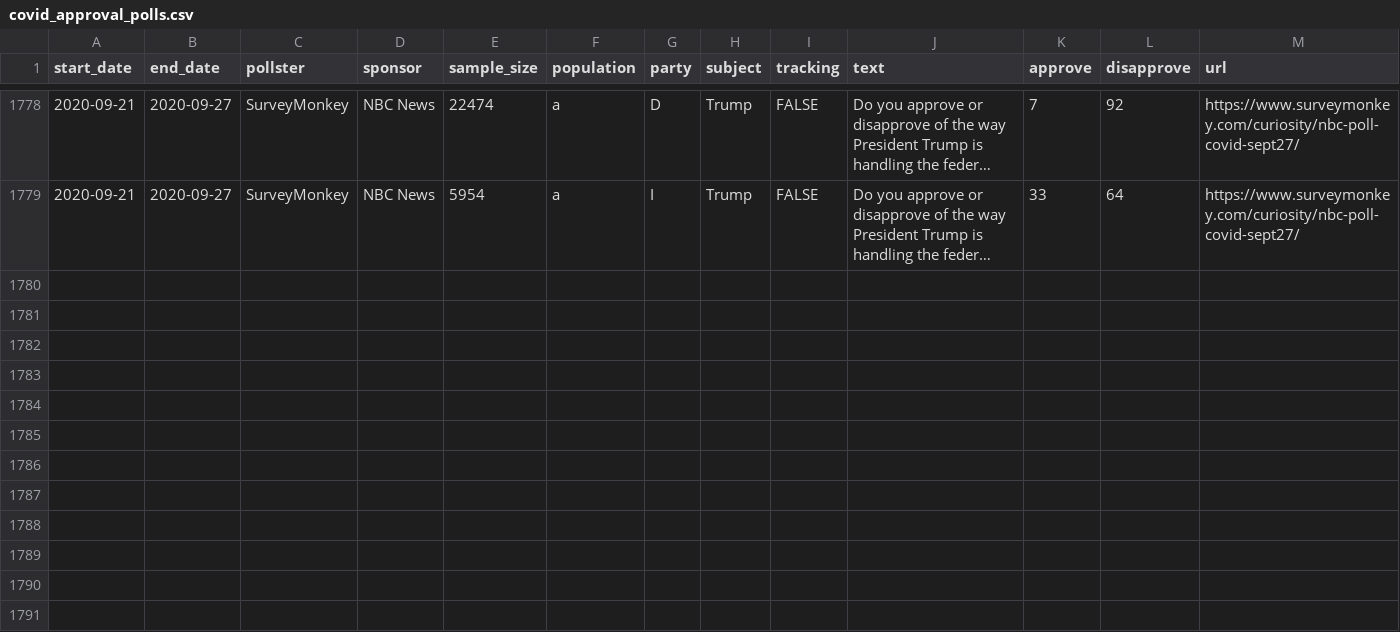
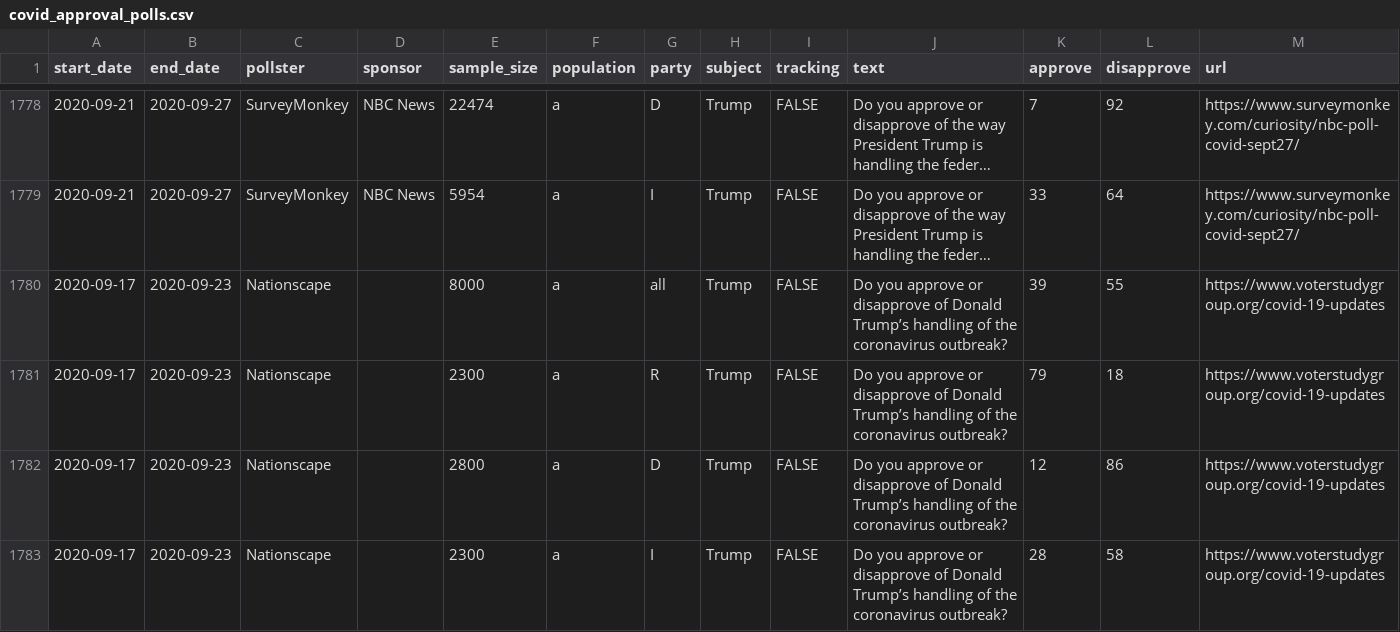
Before and after one commit to fivethirtyeight/covid-19-polls, a CSV file: covid_approval_polls.csv, drawn as a sheet; only a part is shown, gaps mark what is left out; long unchanged cells end in …; the diff names each change by its address in the sheet, - before the commit and + after, or states it on an @@ line.

Commit message:
update approval polls

```diff
--- a/covid_approval_polls.csv
+++ b/covid_approval_polls.csv
+row 1780: 2020-09-17 | 2020-09-23 | Nationscape |  | 8000 | a | all | Trump | FALSE | Do you approve or disapprove of Donald Trump’s handling of the coronavirus outbreak? | 39 | 55 | https://www.voterstudygroup.org/covid-19-updates
+row 1781: 2020-09-17 | 2020-09-23 | Nationscape |  | 2300 | a | R | Trump | FALSE | Do you approve or disapprove of Donald Trump’s handling of the coronavirus outbreak? | 79 | 18 | https://www.voterstudygroup.org/covid-19-updates
+row 1782: 2020-09-17 | 2020-09-23 | Nationscape |  | 2800 | a | D | Trump | FALSE | Do you approve or disapprove of Donald Trump’s handling of the coronavirus outbreak? | 12 | 86 | https://www.voterstudygroup.org/covid-19-updates
+row 1783: 2020-09-17 | 2020-09-23 | Nationscape |  | 2300 | a | I | Trump | FALSE | Do you approve or disapprove of Donald Trump’s handling of the coronavirus outbreak? | 28 | 58 | https://www.voterstudygroup.org/covid-19-updates
```
